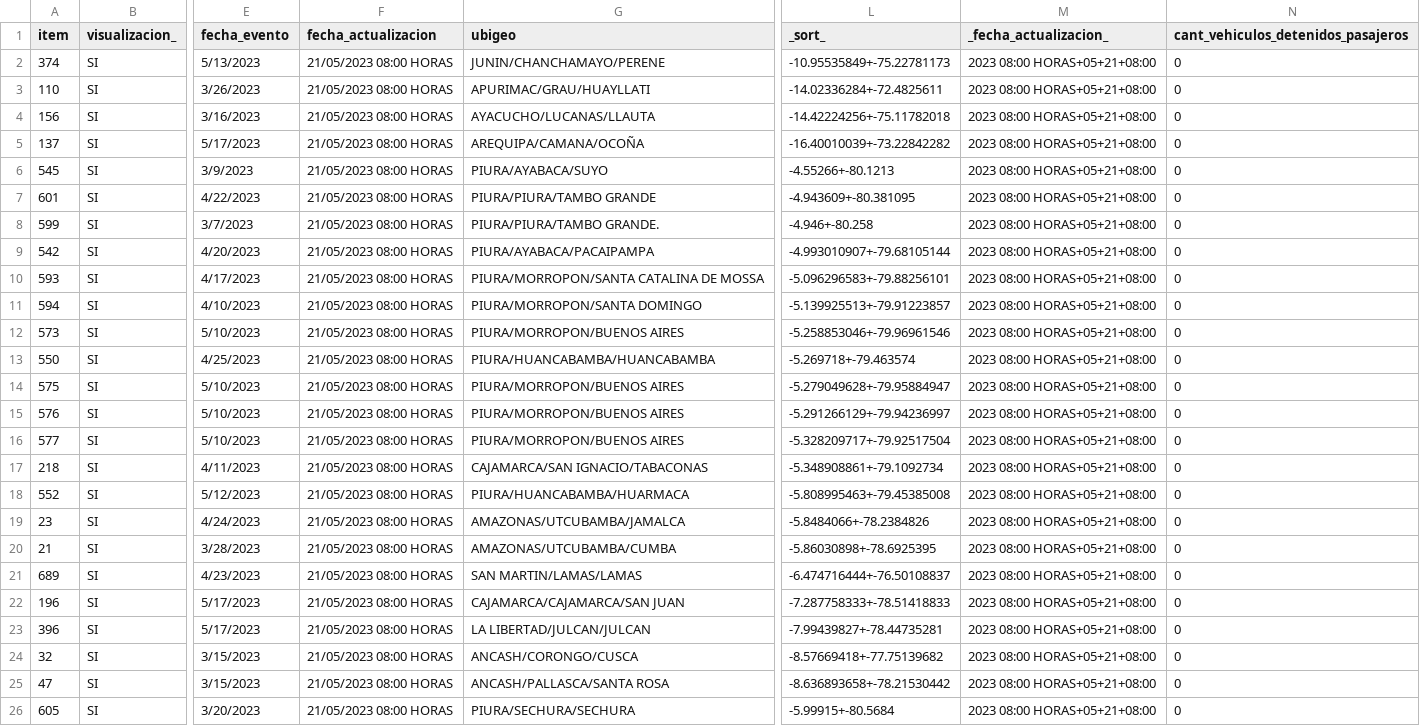
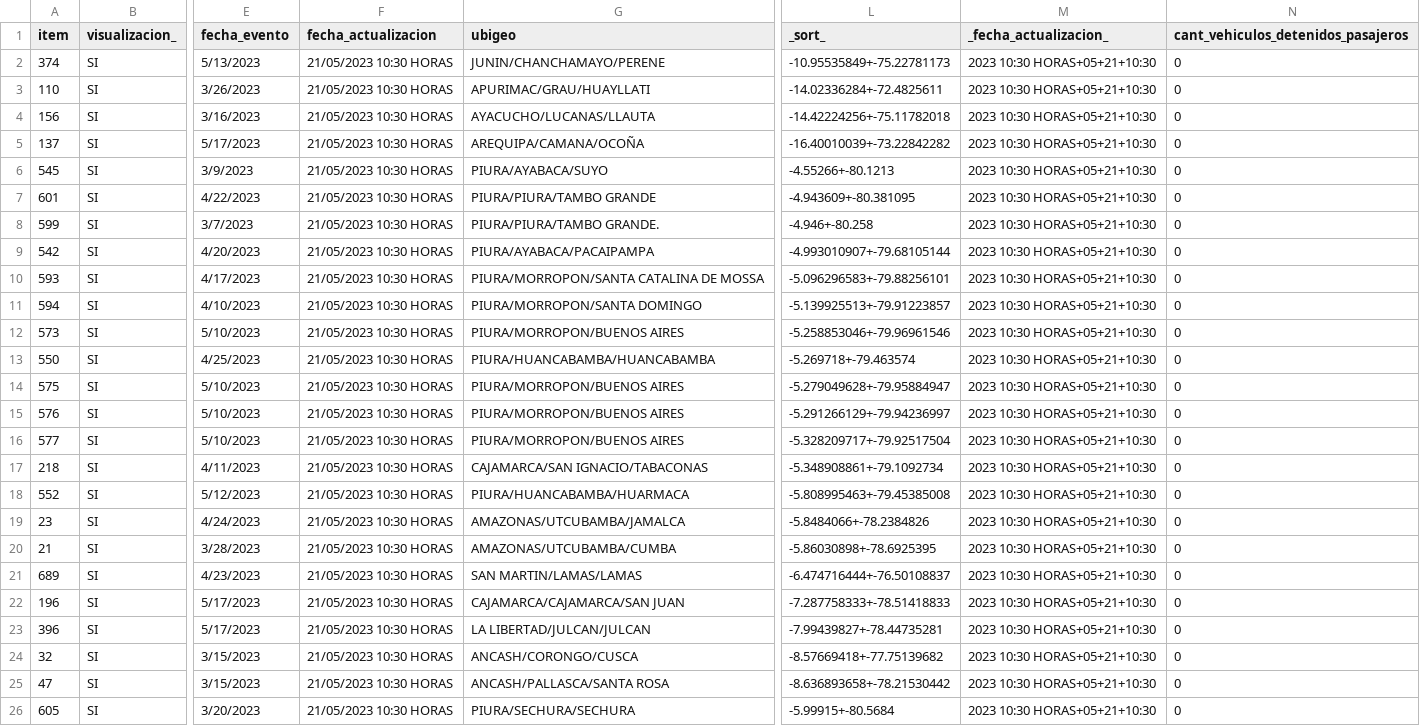
Before and after one commit to annaabsi/sutran-data, a CSV file: resultados_flourish/resultados_climatologico_flourish.csv, drawn as a sheet; only a part is shown, gaps mark what is left out; the diff names each change by its address in the sheet, - before the commit and + after, or states it on an @@ line.

Commit message:
actualizando datos

```diff
--- a/resultados_flourish/resultados_climatologico_flourish.csv
+++ b/resultados_flourish/resultados_climatologico_flourish.csv
-F2:F26 (fecha_actualizacion): 21/05/2023 08:00 HORAS
+F2:F26 (fecha_actualizacion): 21/05/2023 10:30 HORAS
-M2:M26 (_fecha_actualizacion_): 2023 08:00 HORAS+05+21+08:00
+M2:M26 (_fecha_actualizacion_): 2023 10:30 HORAS+05+21+10:30
```
